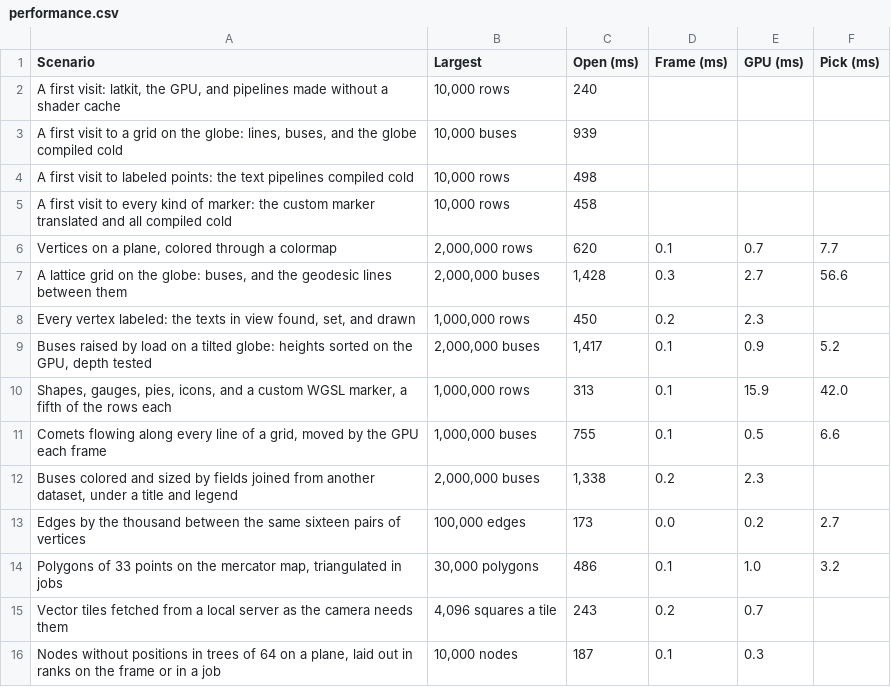
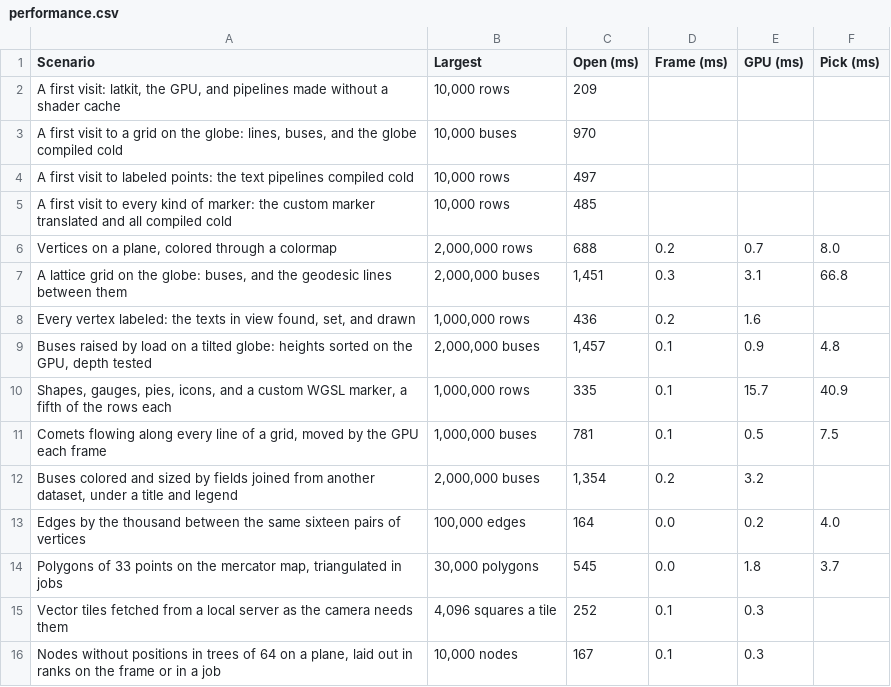
Before and after one commit to lukelowry/latkit, a CSV file: docs/_static/performance.csv, drawn as a sheet; only a part is shown; the diff covers the shown part only.

```diff
--- a/docs/_static/performance.csv
+++ b/docs/_static/performance.csv
@@ -1,16 +1,16 @@
 Scenario,Largest,Open (ms),Frame (ms),GPU (ms),Pick (ms)
-"A first visit: latkit, the GPU, and pipelines made without a shader cache","10,000 rows",240,,,
-"A first visit to a grid on the globe: lines, buses, and the globe compiled cold","10,000 buses",939,,,
-A first visit to labeled points: the text pipelines compiled cold,"10,000 rows",498,,,
-A first visit to every kind of marker: the custom marker translated and all compiled cold,"10,000 rows",458,,,
-"Vertices on a plane, colored through a colormap","2,000,000 rows",620,0.1,0.7,7.7
-"A lattice grid on the globe: buses, and the geodesic lines between them","2,000,000 buses","1,428",0.3,2.7,56.6
-"Every vertex labeled: the texts in view found, set, and drawn","1,000,000 rows",450,0.2,2.3,
-"Buses raised by load on a tilted globe: heights sorted on the GPU, depth tested","2,000,000 buses","1,417",0.1,0.9,5.2
-"Shapes, gauges, pies, icons, and a custom WGSL marker, a fifth of the rows each","1,000,000 rows",313,0.1,15.9,42.0
-"Comets flowing along every line of a grid, moved by the GPU each frame","1,000,000 buses",755,0.1,0.5,6.6
-"Buses colored and sized by fields joined from another dataset, under a title and legend","2,000,000 buses","1,338",0.2,2.3,
-Edges by the thousand between the same sixteen pairs of vertices,"100,000 edges",173,0.0,0.2,2.7
-"Polygons of 33 points on the mercator map, triangulated in jobs","30,000 polygons",486,0.1,1.0,3.2
-Vector tiles fetched from a local server as the camera needs them,"4,096 squares a tile",243,0.2,0.7,
-"Nodes without positions in trees of 64 on a plane, laid out in ranks on the frame or in a job","10,000 nodes",187,0.1,0.3,
+"A first visit: latkit, the GPU, and pipelines made without a shader cache","10,000 rows",209,,,
+"A first visit to a grid on the globe: lines, buses, and the globe compiled cold","10,000 buses",970,,,
+A first visit to labeled points: the text pipelines compiled cold,"10,000 rows",497,,,
+A first visit to every kind of marker: the custom marker translated and all compiled cold,"10,000 rows",485,,,
+"Vertices on a plane, colored through a colormap","2,000,000 rows",688,0.2,0.7,8.0
+"A lattice grid on the globe: buses, and the geodesic lines between them","2,000,000 buses","1,451",0.3,3.1,66.8
+"Every vertex labeled: the texts in view found, set, and drawn","1,000,000 rows",436,0.2,1.6,
+"Buses raised by load on a tilted globe: heights sorted on the GPU, depth tested","2,000,000 buses","1,457",0.1,0.9,4.8
+"Shapes, gauges, pies, icons, and a custom WGSL marker, a fifth of the rows each","1,000,000 rows",335,0.1,15.7,40.9
+"Comets flowing along every line of a grid, moved by the GPU each frame","1,000,000 buses",781,0.1,0.5,7.5
+"Buses colored and sized by fields joined from another dataset, under a title and legend","2,000,000 buses","1,354",0.2,3.2,
+Edges by the thousand between the same sixteen pairs of vertices,"100,000 edges",164,0.0,0.2,4.0
+"Polygons of 33 points on the mercator map, triangulated in jobs","30,000 polygons",545,0.0,1.8,3.7
+Vector tiles fetched from a local server as the camera needs them,"4,096 squares a tile",252,0.1,0.3,
+"Nodes without positions in trees of 64 on a plane, laid out in ranks on the frame or in a job","10,000 nodes",167,0.1,0.3,
```
Also changed, not shown: 12 edited cells elsewhere in this file, 39 other files.
